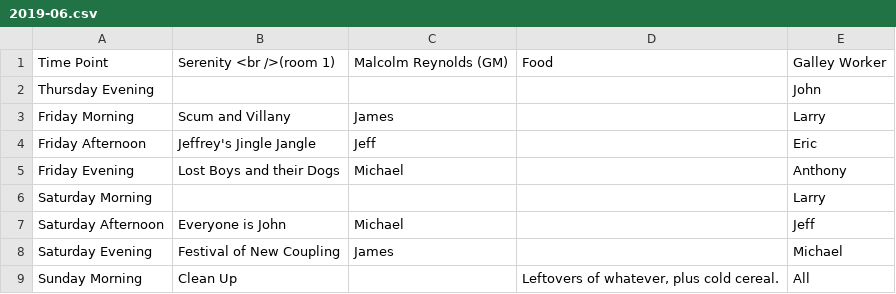
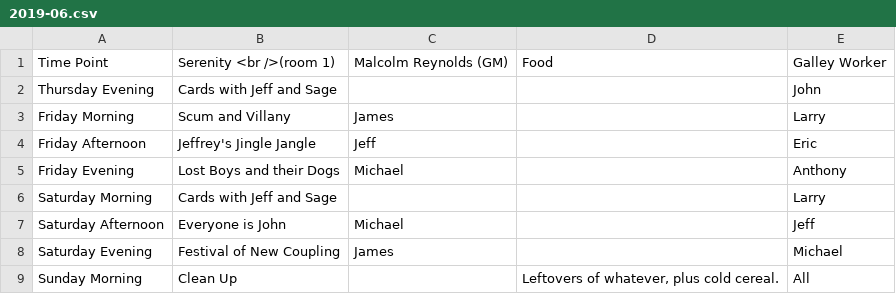
Before and after one commit to Geekend-PNW/geekend-pnw.github.com, a CSV file: _data/schedules/2019-06.csv, drawn as a sheet.

Commit message:
card games

```diff
--- a/_data/schedules/2019-06.csv
+++ b/_data/schedules/2019-06.csv
@@ -1,3 +1,3 @@
 Time Point,Serenity <br />(room 1),Malcolm Reynolds (GM),Food,Galley Worker
-Thursday Evening,,,,John
+Thursday Evening,Cards with Jeff and Sage,,,John
 Friday Morning,Scum and Villany,James,,Larry
@@ -5,3 +5,3 @@ Friday Afternoon,Jeffrey's Jingle Jangle,Jeff,,Eric
 Friday Evening,Lost Boys and their Dogs,Michael,,Anthony
-Saturday Morning,,,,Larry
+Saturday Morning,Cards with Jeff and Sage,,,Larry
 Saturday Afternoon,Everyone is John,Michael,,Jeff
```
